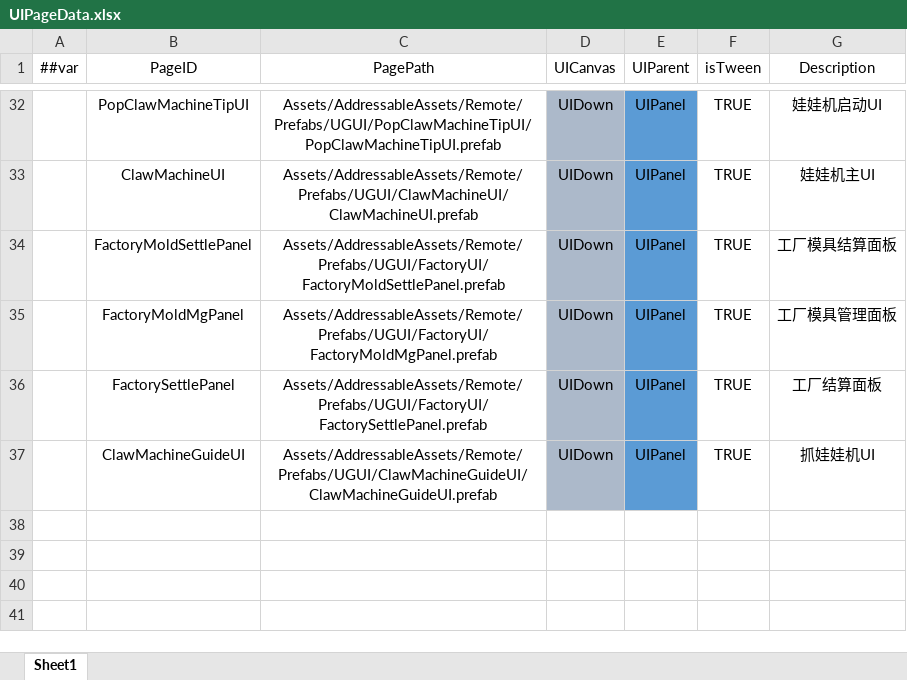
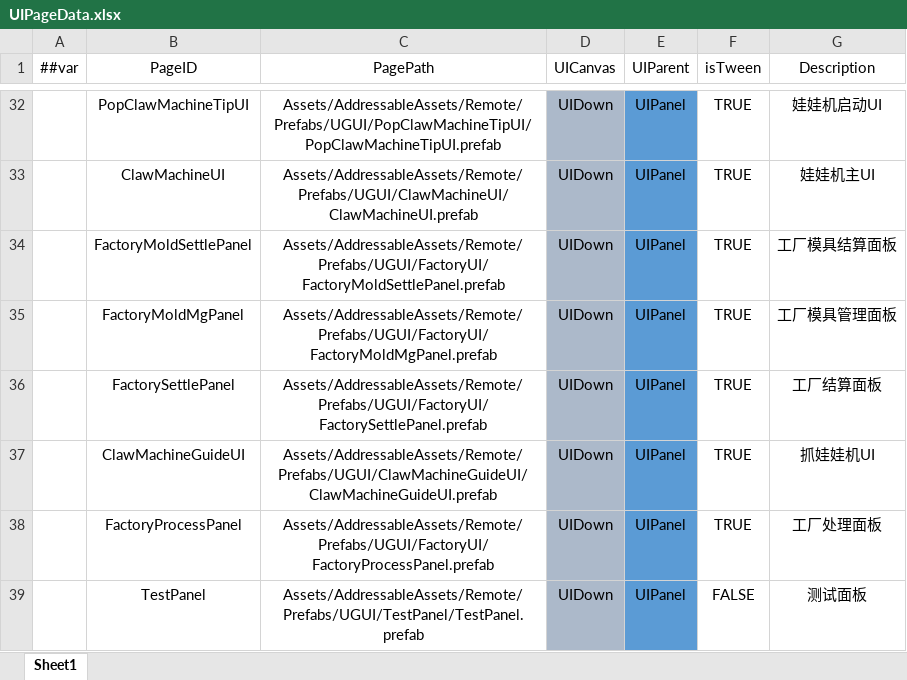
Before and after one commit to XiaoYuName/HD-2D, an Excel workbook: ExcelTool/LubanTools/DataTables/Datas/UIPageData.xlsx, sheet Sheet1, drawn as a sheet; only a part is shown, gaps mark what is left out; values as stored, in another font and other column widths than the file's, no borders; the diff names each change by its address in the sheet, - before the commit and + after, or states it on an @@ line.

Commit message:
添加TestPanel和excel表格

```diff
--- a/ExcelTool/LubanTools/DataTables/Datas/UIPageData.xlsx (sheet Sheet1)
+++ b/ExcelTool/LubanTools/DataTables/Datas/UIPageData.xlsx (sheet Sheet1)
+row 38:  | FactoryProcessPanel | Assets/AddressableAssets/Remote/Prefabs/UGUI/FactoryUI/FactoryProcessPanel.prefab | UIDown | UIPanel | TRUE | 工厂处理面板
+row 39:  | TestPanel | Assets/AddressableAssets/Remote/Prefabs/UGUI/TestPanel/TestPanel.prefab | UIDown | UIPanel | FALSE | 测试面板
```
Also changed, not shown: 21 other files.
